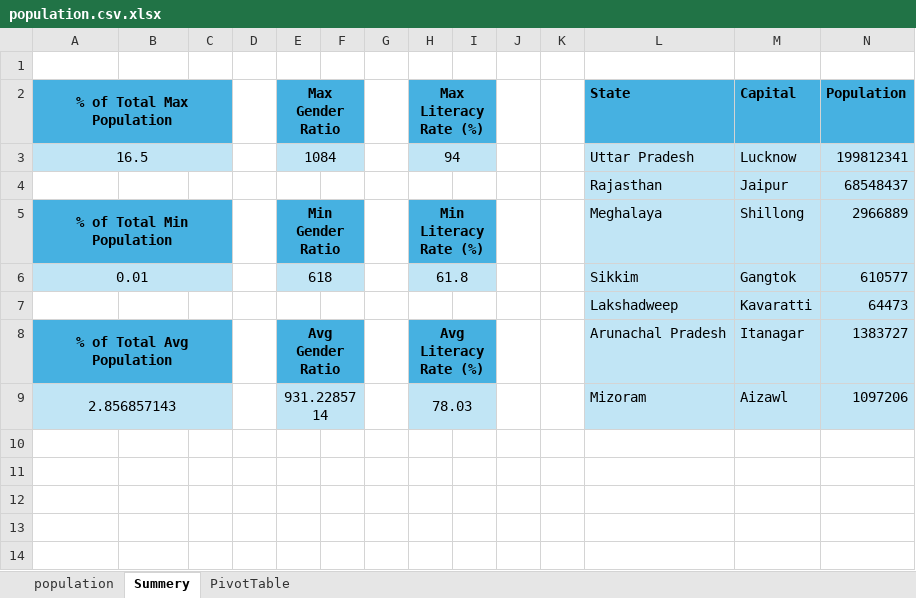
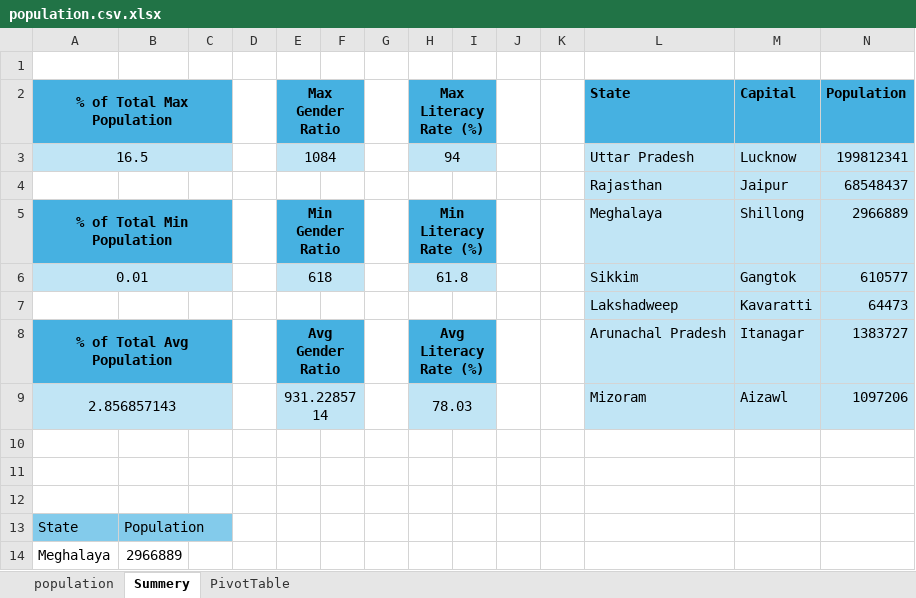
Before and after one commit to fahim-yadgir/India-Population-Dataset-Analysis, an Excel workbook: population.csv.xlsx, sheet Summery, drawn as a sheet; only a part is shown; values as stored, in another font and other column widths than the file's, no borders; rows hold the shown columns only; the diff names each change by its address in the sheet, - before the commit and + after, or states it on an @@ line.

Commit message:
perform some excel fucntion

```diff
--- a/population.csv.xlsx (sheet Summery)
+++ b/population.csv.xlsx (sheet Summery)
+row 10: (empty)
+row 11: (empty)
+row 12: (empty)
+row 13: State | Population
+row 14: Meghalaya | 2966889
```
